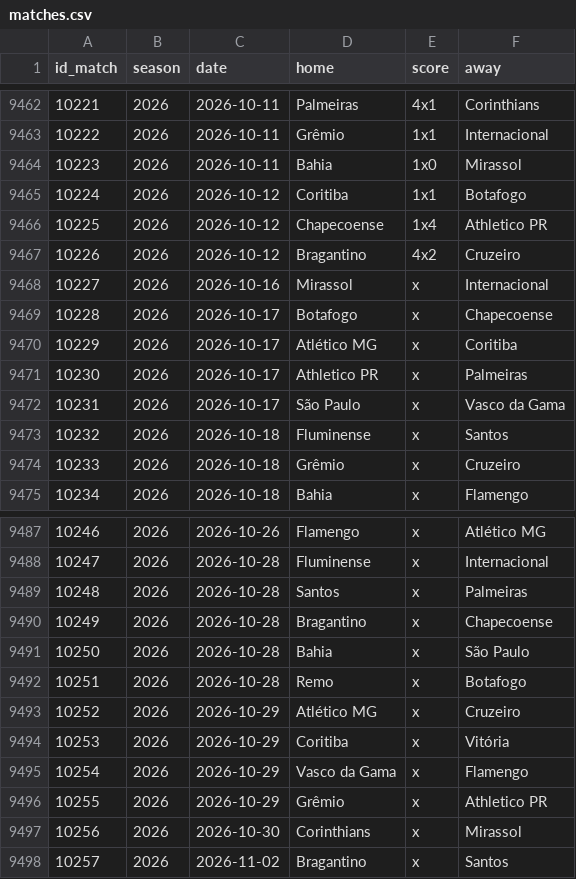
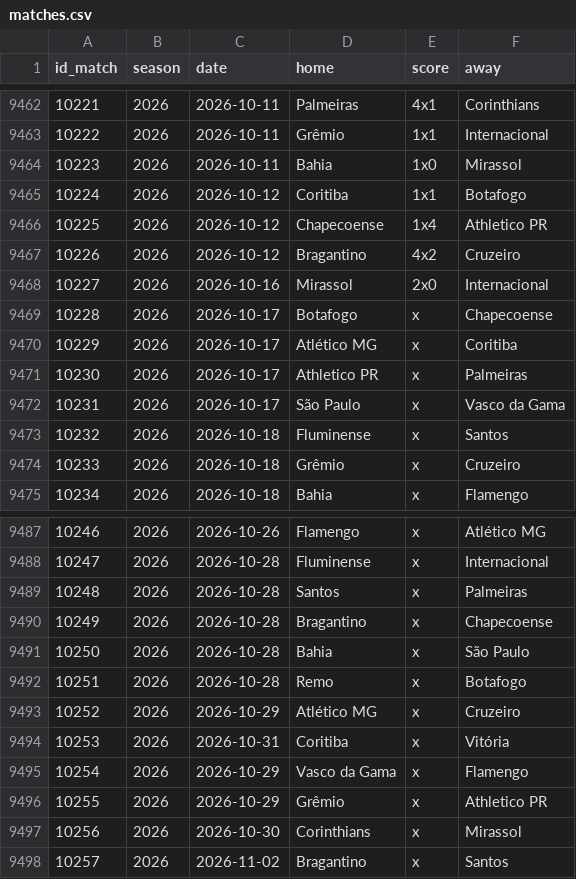
Before and after one commit to williamorim/brasileirao, a CSV file: data-raw/csv/matches.csv, drawn as a sheet; only a part is shown, gaps mark what is left out.

```diff
--- a/data-raw/csv/matches.csv
+++ b/data-raw/csv/matches.csv
@@ -9467,3 +9467,3 @@ id_match,season,date,home,score,away
 10226,2026,2026-10-12,Bragantino,4x2,Cruzeiro
-10227,2026,2026-10-16,Mirassol,x,Internacional
+10227,2026,2026-10-16,Mirassol,2x0,Internacional
 10228,2026,2026-10-17,Botafogo,x,Chapecoense
@@ -9493,3 +9493,3 @@ id_match,season,date,home,score,away
 10252,2026,2026-10-29,Atlético MG,x,Cruzeiro
-10253,2026,2026-10-29,Coritiba,x,Vitória
+10253,2026,2026-10-31,Coritiba,x,Vitória
 10254,2026,2026-10-29,Vasco da Gama,x,Flamengo
```
Also changed, not shown: 1 other file.
